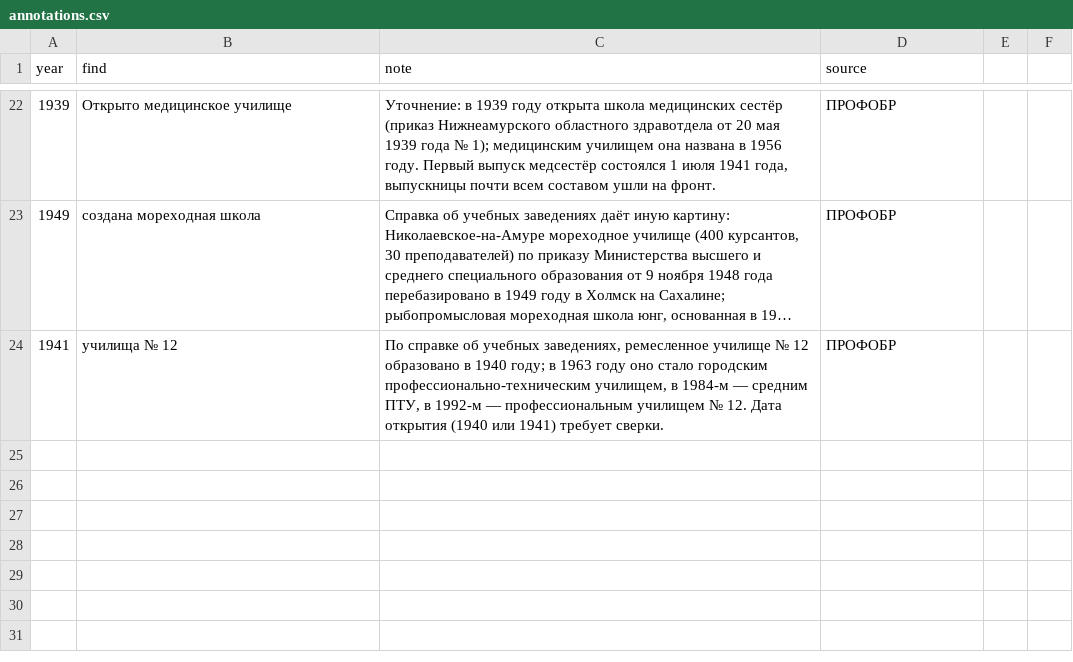
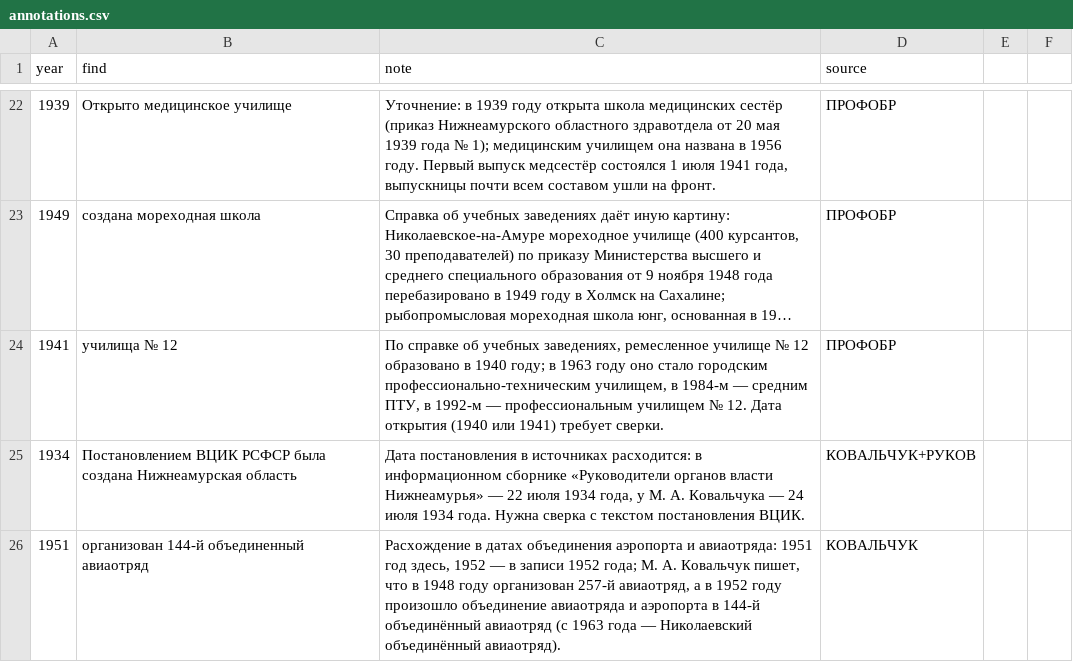
Before and after one commit to p34820669-art/nikolaevsk-sovet, a CSV file: data/annotations.csv, drawn as a sheet; only a part is shown, gaps mark what is left out; long unchanged cells end in …; the diff names each change by its address in the sheet, - before the commit and + after, or states it on an @@ line.

```diff
--- a/data/annotations.csv
+++ b/data/annotations.csv
+row 25: 1934 | Постановлением ВЦИК РСФСР была создана Нижнеамурская область | Дата постановления в источниках расходится: в информационном сборнике «Руководители органов власти Нижнеамурья» — 22 июля 1934 года, у М. А. Ковальчука — 24 июля 1934 года. Нужна сверка с текстом постановления ВЦИК. | КОВАЛЬЧУК+РУКОВ
+row 26: 1951 | организован 144-й объединенный авиаотряд | Расхождение в датах объединения аэропорта и авиаотряда: 1951 год здесь, 1952 — в записи 1952 года; М. А. Ковальчук пишет, что в 1948 году организован 257-й авиаотряд, а в 1952 году произошло объединение авиаотряда и аэропорта в 144-й объединённый авиаотряд (с 1963 года — Николаевский объединённый авиаотряд). | КОВАЛЬЧУК
```
Also changed, not shown: data/extra_events.csv, data/vychitka_foundation.csv, 8 other files.
